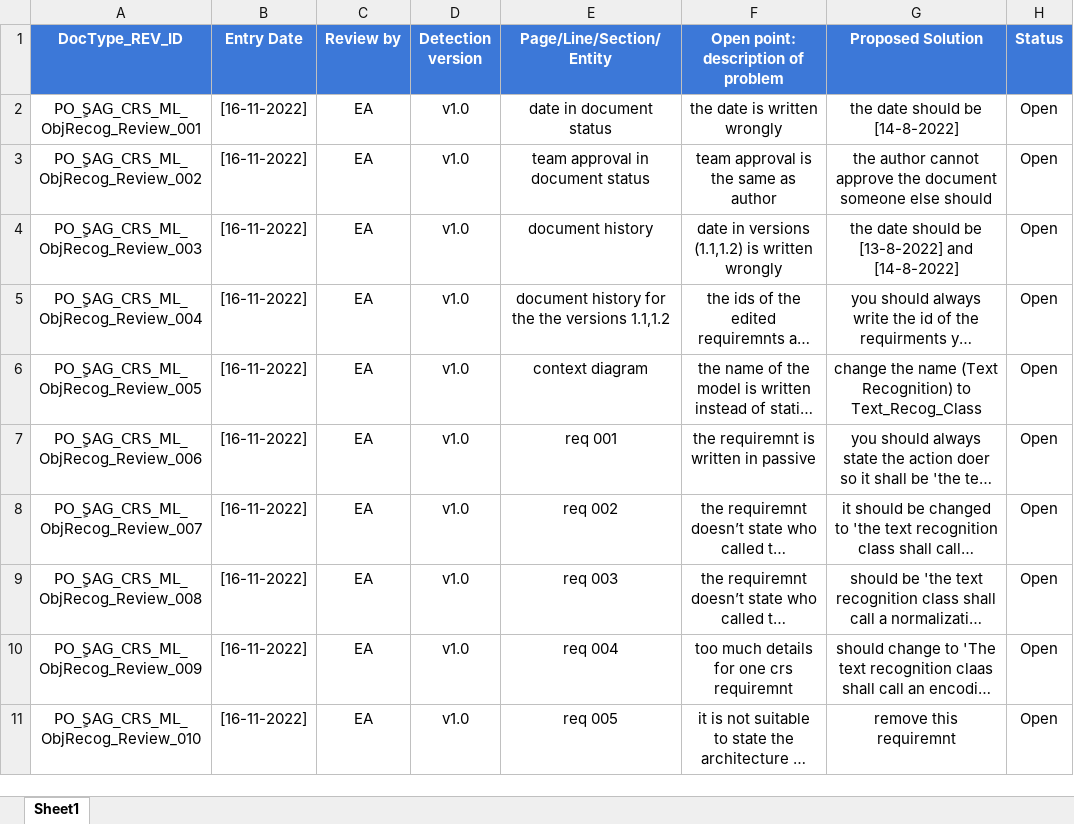
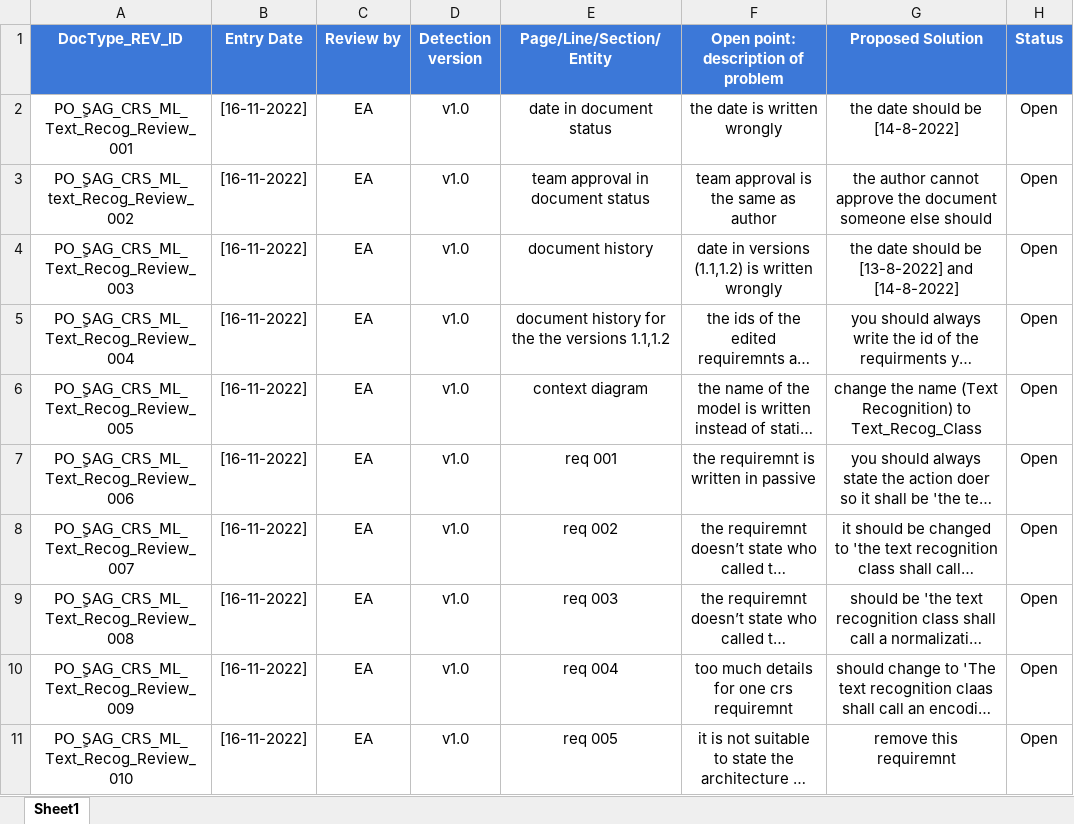
Before and after one commit to SmartAssistantGlasses/ML_SWProcess_Documents, an Excel workbook: Input Documents/CRS/Review/PO_SAG_CRS_ML_TR.xlsx, sheet Sheet1, drawn as a sheet; only a part is shown; long unchanged cells end in …; values as stored, in another font and other column widths than the file's, no borders; conditional formats not drawn; the diff covers the shown part only; the diff names each change by its address in the sheet, - before the commit and + after, or states it on an @@ line.

Commit message:
edit CRS for text and object in addition to adding review sheet for each

```diff
--- a/Input Documents/CRS/Review/PO_SAG_CRS_ML_TR.xlsx (sheet Sheet1)
+++ b/Input Documents/CRS/Review/PO_SAG_CRS_ML_TR.xlsx (sheet Sheet1)
-A2 (DocType_REV_ID): PO_ٍSAG_CRS_ML_ObjRecog_Review_001
+A2 (DocType_REV_ID): PO_ٍSAG_CRS_ML_Text_Recog_Review_001
-A3 (DocType_REV_ID): PO_ٍSAG_CRS_ML_ObjRecog_Review_002
+A3 (DocType_REV_ID): PO_ٍSAG_CRS_ML_text_Recog_Review_002
-A4 (DocType_REV_ID): PO_ٍSAG_CRS_ML_ObjRecog_Review_003
+A4 (DocType_REV_ID): PO_ٍSAG_CRS_ML_Text_Recog_Review_003
-A5 (DocType_REV_ID): PO_ٍSAG_CRS_ML_ObjRecog_Review_004
+A5 (DocType_REV_ID): PO_ٍSAG_CRS_ML_Text_Recog_Review_004
-A6 (DocType_REV_ID): PO_ٍSAG_CRS_ML_ObjRecog_Review_005
+A6 (DocType_REV_ID): PO_ٍSAG_CRS_ML_Text_Recog_Review_005
-A7 (DocType_REV_ID): PO_ٍSAG_CRS_ML_ObjRecog_Review_006
+A7 (DocType_REV_ID): PO_ٍSAG_CRS_ML_Text_Recog_Review_006
-A8 (DocType_REV_ID): PO_ٍSAG_CRS_ML_ObjRecog_Review_007
+A8 (DocType_REV_ID): PO_ٍSAG_CRS_ML_Text_Recog_Review_007
-A9 (DocType_REV_ID): PO_ٍSAG_CRS_ML_ObjRecog_Review_008
+A9 (DocType_REV_ID): PO_ٍSAG_CRS_ML_Text_Recog_Review_008
-A10 (DocType_REV_ID): PO_ٍSAG_CRS_ML_ObjRecog_Review_009
+A10 (DocType_REV_ID): PO_ٍSAG_CRS_ML_Text_Recog_Review_009
-A11 (DocType_REV_ID): PO_ٍSAG_CRS_ML_ObjRecog_Review_010
+A11 (DocType_REV_ID): PO_ٍSAG_CRS_ML_Text_Recog_Review_010
```
Also changed, not shown: 2 added rows, 2 removed rows and 7 edited cells elsewhere in this sheet, 3 other files.
